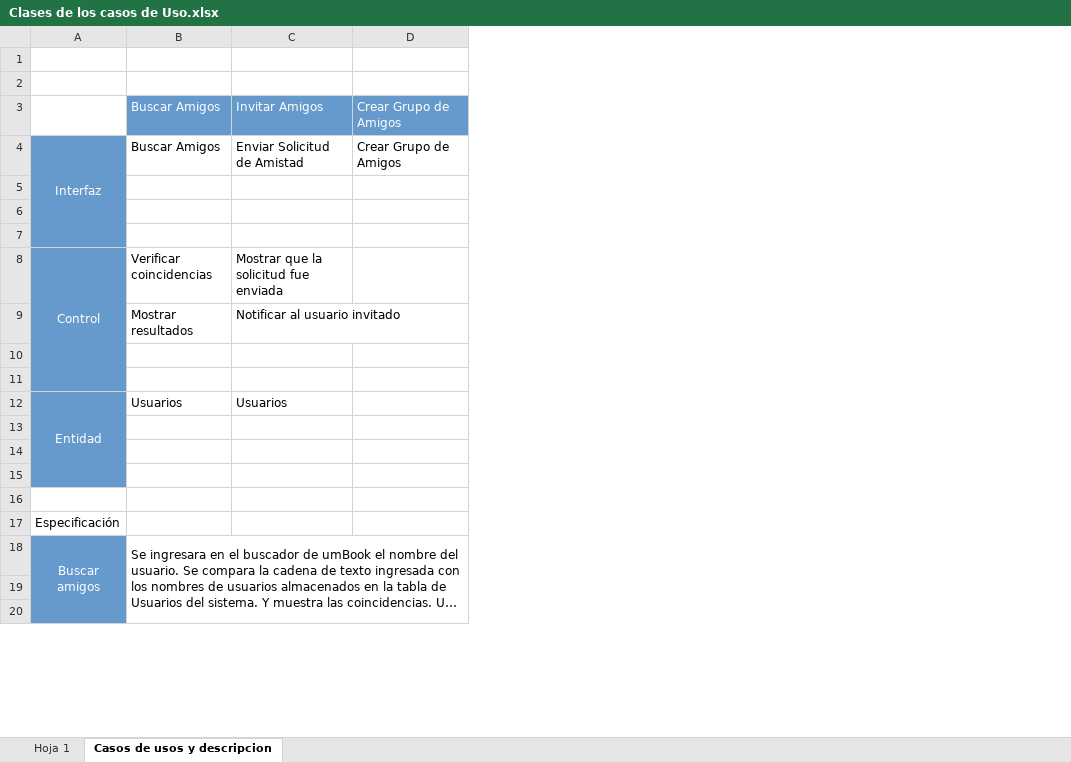
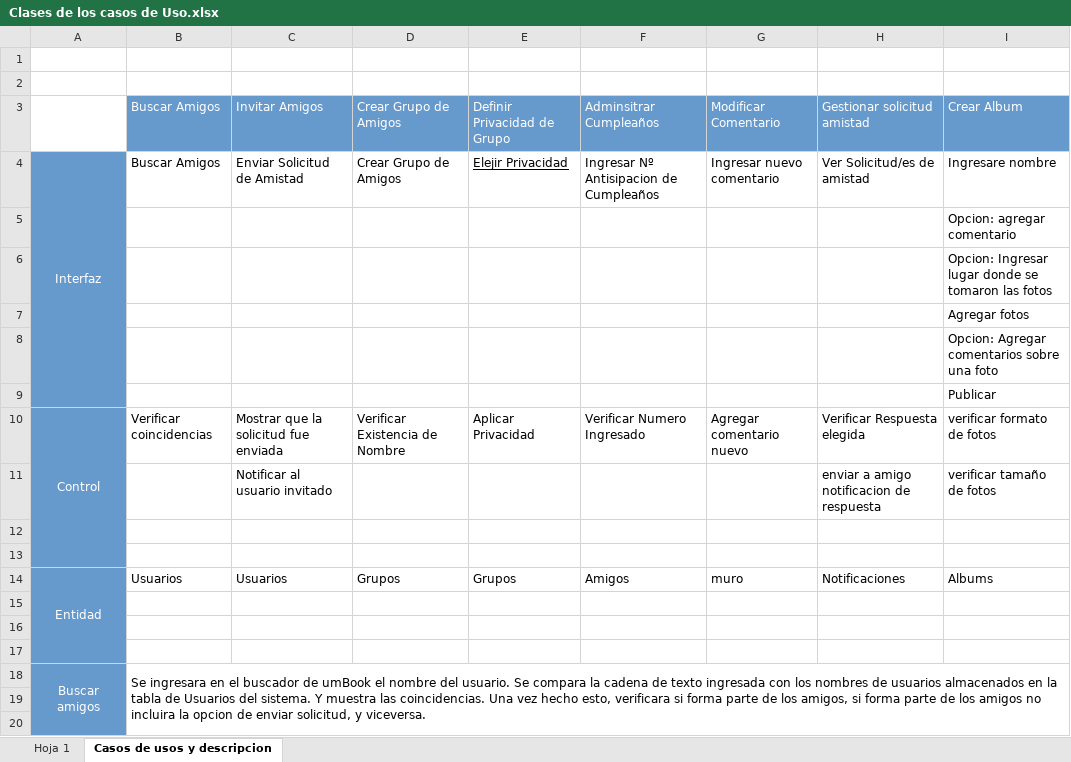
Before and after one commit to romisc/umbook-2015, an Excel workbook: Clases de los casos de Uso.xlsx, sheet Casos de usos y descripcion, drawn as a sheet; only a part is shown; long unchanged cells end in …; values as stored, in another font and other column widths than the file's, no borders; removed rows and columns are numbered as before the commit, all else as after; the diff names each change by its address in the sheet, - before the commit and + after, or states it on an @@ line.

Commit message:
nuevos clases de casos de uso

```diff
--- a/Clases de los casos de Uso.xlsx (sheet Casos de usos y descripcion)
+++ b/Clases de los casos de Uso.xlsx (sheet Casos de usos y descripcion)
+column E, rows 3-4: Definir Privacidad de Grupo | Elejir Privacidad; row 14: Grupos
+column F, rows 3-4: Adminsitrar Cumpleaños | Ingresar Nº Antisipacion de Cumpleaños; row 14: Amigos
+column G, rows 3-4: Modificar Comentario | Ingresar nuevo comentario; row 14: muro
+column H, rows 3-4: Gestionar solicitud amistad | Ver Solicitud/es de amistad; row 14: Notificaciones
+column I, rows 3-9: Crear Album | Ingresare nombre | Opcion: agregar comentario | Opcion: Ingresar lugar donde se tomaron las fotos | Agregar fotos | Opcion: Agregar comentarios sobre una foto | Publicar; row 14: Albums
-A4:A7 merged
+A4:A9 merged
-row 8: Control | Verificar coincidencias | Mostrar que la solicitud fue enviada
-row 9:  | Mostrar resultados | Notificar al usuario invitado
+row 10: Control | Verificar coincidencias | Mostrar que la solicitud fue enviada | Verificar Existencia de Nombre | Aplicar Privacidad | Verificar Numero Ingresado | Agregar comentario nuevo | Verificar Respuesta elegida | verificar formato de fotos
+row 11:  |  | Notificar al usuario invitado |  |  |  |  | enviar a amigo notificacion de respuesta | verificar tamaño de fotos
+row 12: (empty)
+row 13: (empty)
-D14: (empty)
+D14: Grupos
-row 16: (empty)
-row 17: Especificación
```
Also changed, not shown: 5 other files.
